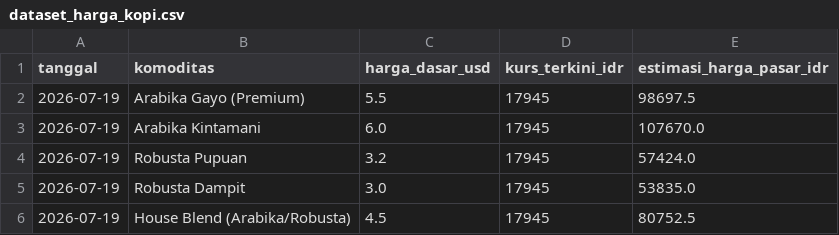
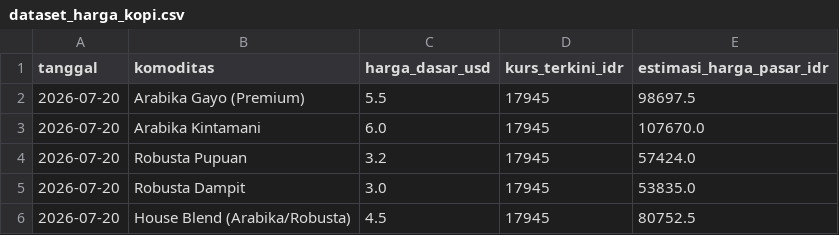
Before and after one commit to IPutuKrisnaPramanaYuda/HargaKomoditasKopi, a CSV file: dataset_harga_kopi.csv, drawn as a sheet.

Commit message:
Update Harian Harga Kopi: 2026-07-20 10:37:32

```diff
--- a/dataset_harga_kopi.csv
+++ b/dataset_harga_kopi.csv
@@ -1,6 +1,6 @@
 tanggal,komoditas,harga_dasar_usd,kurs_terkini_idr,estimasi_harga_pasar_idr
-2026-07-19,Arabika Gayo (Premium),5.5,17945,98697.5
-2026-07-19,Arabika Kintamani,6.0,17945,107670.0
-2026-07-19,Robusta Pupuan,3.2,17945,57424.0
-2026-07-19,Robusta Dampit,3.0,17945,53835.0
-2026-07-19,House Blend (Arabika/Robusta),4.5,17945,80752.5
+2026-07-20,Arabika Gayo (Premium),5.5,17945,98697.5
+2026-07-20,Arabika Kintamani,6.0,17945,107670.0
+2026-07-20,Robusta Pupuan,3.2,17945,57424.0
+2026-07-20,Robusta Dampit,3.0,17945,53835.0
+2026-07-20,House Blend (Arabika/Robusta),4.5,17945,80752.5
```
